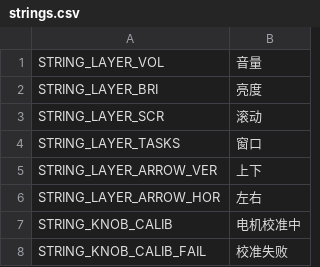
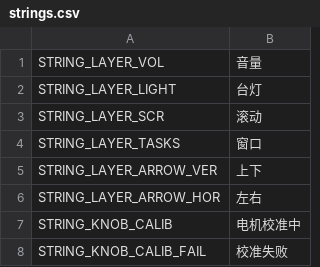
Before and after one commit to RayKr/zmk-config_helloword_hw-75, a CSV file: config/boards/arm/hw75_dynamic/app/screen/strings.csv, drawn as a sheet; removed rows and columns are numbered as before the commit, all else as after; the diff names each change by its address in the sheet, - before the commit and + after, or states it on an @@ line.

```diff
--- a/config/boards/arm/hw75_dynamic/app/screen/strings.csv
+++ b/config/boards/arm/hw75_dynamic/app/screen/strings.csv
-row 2: STRING_LAYER_BRI | 亮度
+row 2: STRING_LAYER_LIGHT | 台灯
```
Also changed, not shown: 1 other file.
